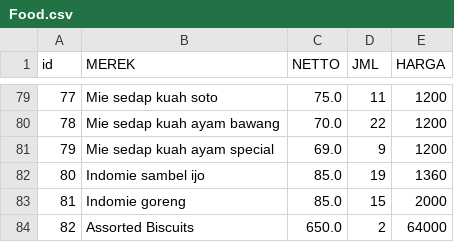
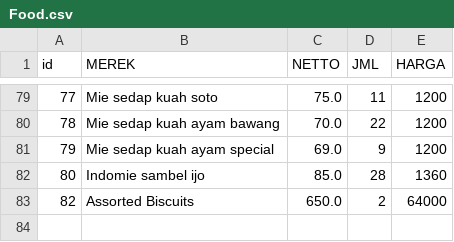
Before and after one commit to Myon2000/CekakArta, a CSV file: Food.csv, drawn as a sheet; only a part is shown, gaps mark what is left out.

```diff
--- a/Food.csv
+++ b/Food.csv
@@ -81,4 +81,3 @@ id,MEREK,NETTO,JML,HARGA
 79,Mie sedap kuah ayam special,69.0,9,1200
-80,Indomie sambel ijo,85.0,19,1360
-81,Indomie goreng,85.0,15,2000
+80,Indomie sambel ijo,85.0,28,1360
 82,Assorted Biscuits,650.0,2,64000
```
Also changed, not shown: 2 other files.
